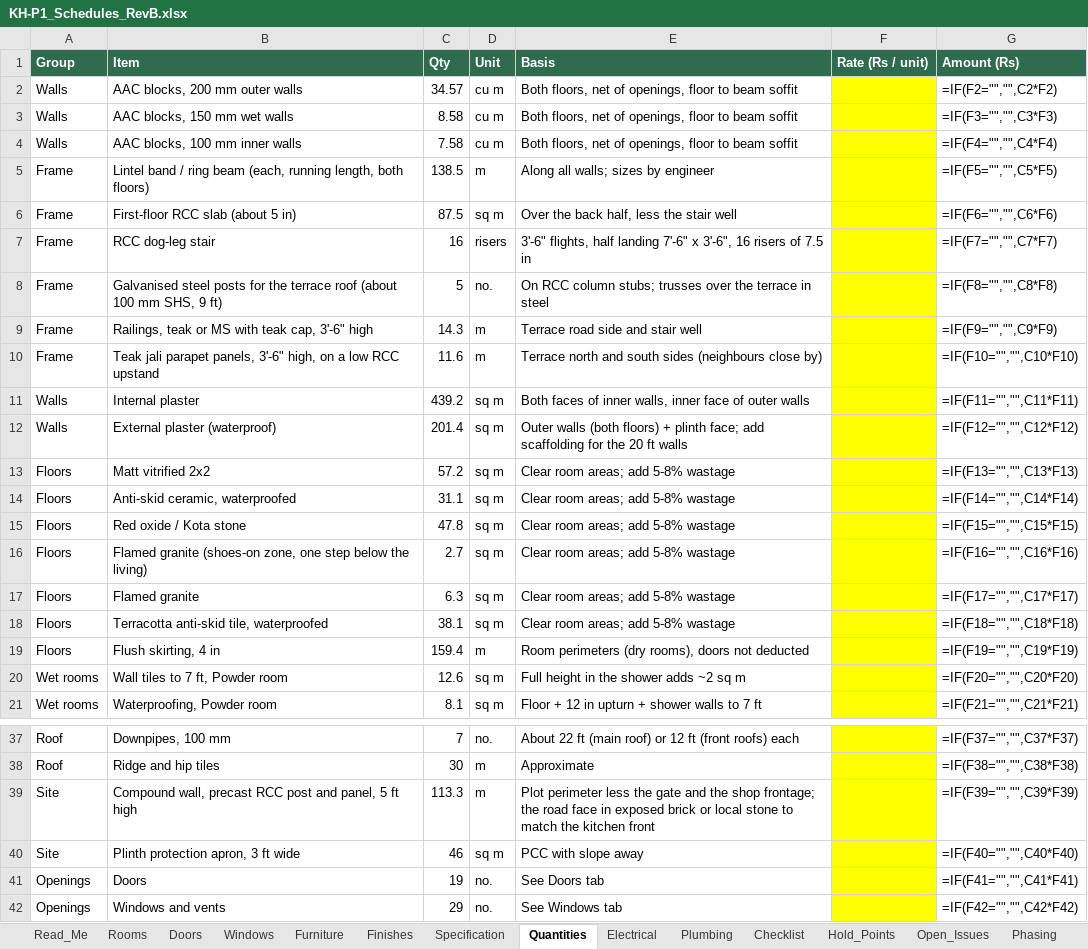
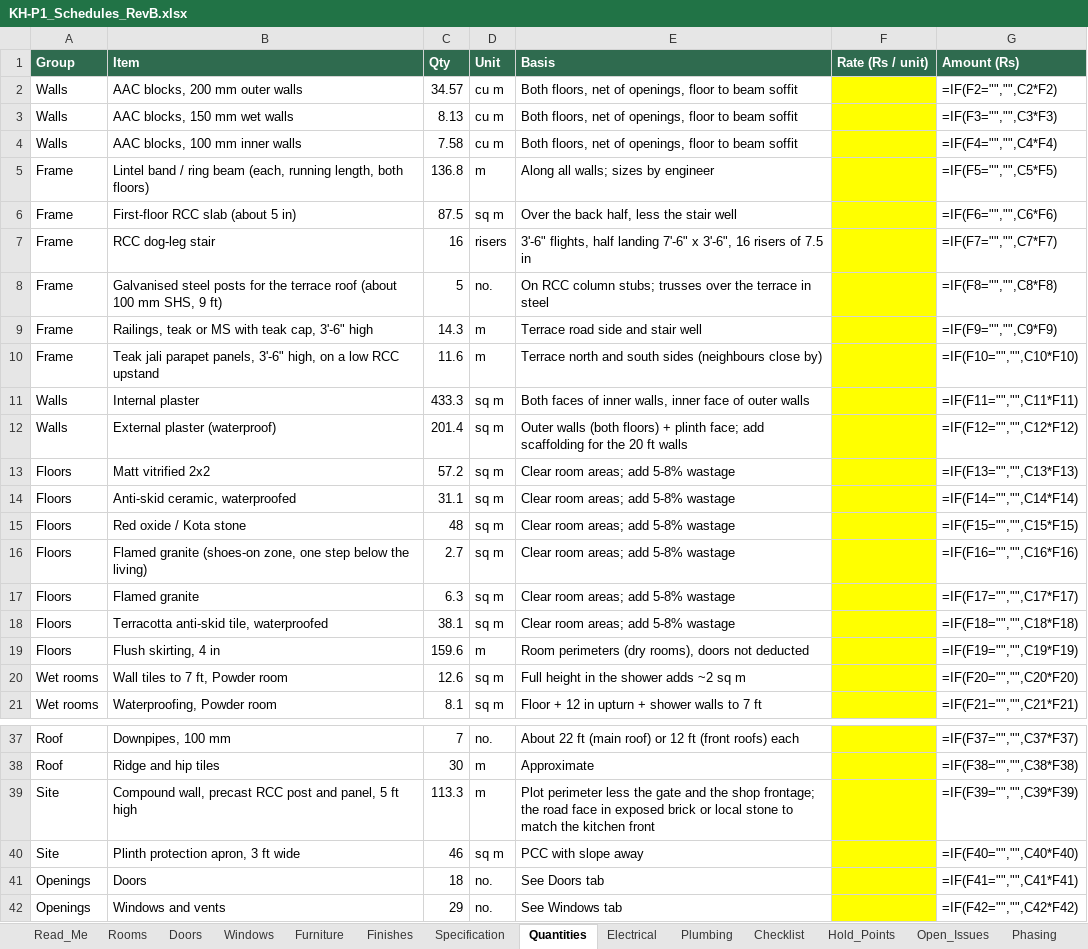
Before and after one commit to tilak-puli/House-plan, an Excel workbook: 03_Schedules/KH-P1_Schedules_RevB.xlsx, sheet Quantities, drawn as a sheet; only a part is shown, gaps mark what is left out; values as stored, in another font and other column widths than the file's, no borders; formulas without a stored value are shown as written; the diff names each change by its address in the sheet, - before the commit and + after, or states it on an @@ line.

```diff
--- a/03_Schedules/KH-P1_Schedules_RevB.xlsx (sheet Quantities)
+++ b/03_Schedules/KH-P1_Schedules_RevB.xlsx (sheet Quantities)
-C3 (Qty): 8.58
+C3 (Qty): 8.13
-C5 (Qty): 138.5
+C5 (Qty): 136.8
-C11 (Qty): 439.2
+C11 (Qty): 433.3
-C15 (Qty): 47.8
+C15 (Qty): 48
-C19 (Qty): 159.4
+C19 (Qty): 159.6
-C41 (Qty): 19
+C41 (Qty): 18
```
Also changed, not shown: sheet Doors, sheet Decisions, sheet Rooms, sheet Electrical, sheet Finishes, 5 other files.
